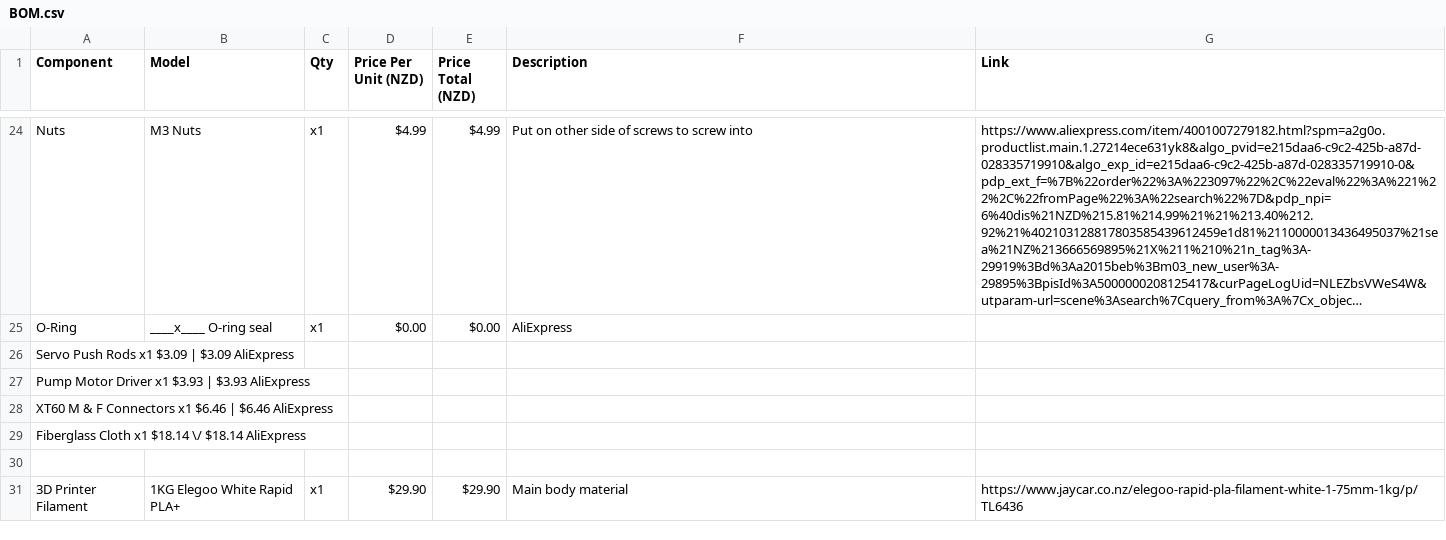
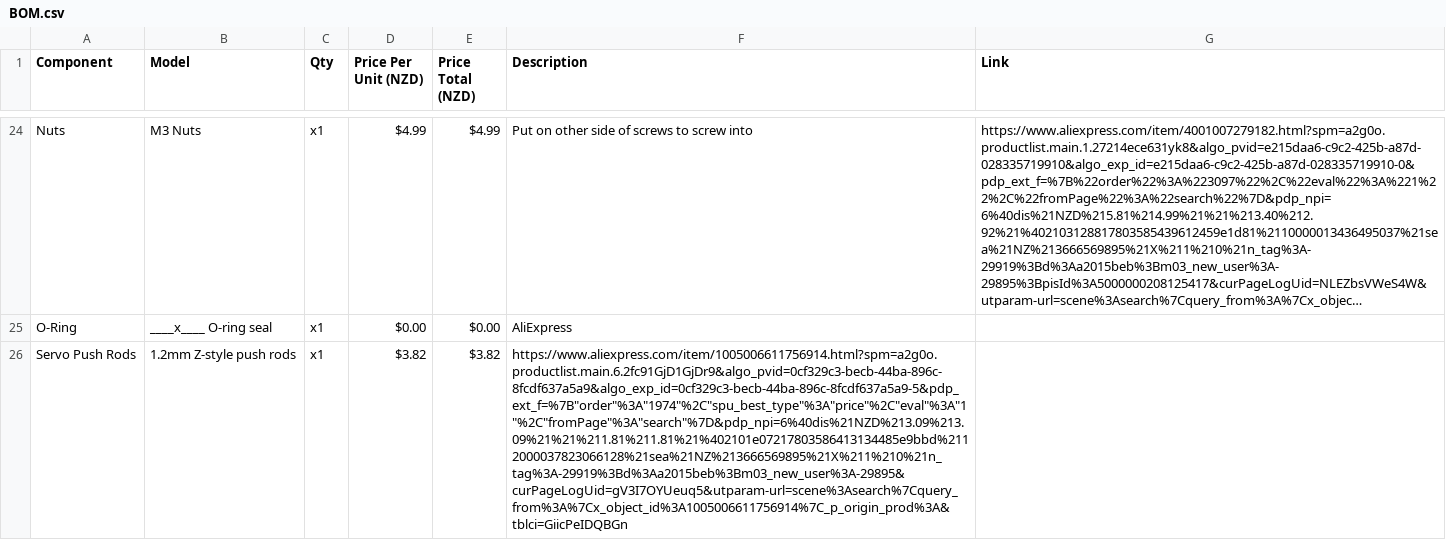
Before and after one commit to undergroundairlines/Njord-SAA, a CSV file: BOM.csv, drawn as a sheet; only a part is shown, gaps mark what is left out; the shorter side is filled out with more unchanged rows; long unchanged cells end in …; removed rows and columns are numbered as before the commit, all else as after; the diff covers the shown part only; the diff names each change by its address in the sheet, - before the commit and + after, or states it on an @@ line.

Commit message:
Update BOM.csv

```diff
--- a/BOM.csv
+++ b/BOM.csv
-row 26: Servo Push Rods x1 $3.09 | $3.09 AliExpress
-row 27: Pump Motor Driver x1 $3.93 | $3.93 AliExpress
-row 28: XT60 M & F Connectors x1 $6.46 | $6.46 AliExpress
-row 29: Fiberglass Cloth x1 $18.14 \/ $18.14 AliExpress
-row 26: (empty)
+row 26: Servo Push Rods | 1.2mm Z-style push rods | x1 | $3.82 | $3.82 | https://www.aliexpress.com/item/1005006611756914.html?spm=a2g0o.productlist.main.6.2fc91GjD1GjDr9&algo_pvid=0cf329c3-becb-44ba-896c-8fcdf637a5a9&algo_exp_id=0cf329c3-becb-44ba-896c-8fcdf637a5a9-5&pdp_ext_f=%7B"order"%3A"1974"%2C"spu_best_type"%3A"price"%2C"eval"%3A"1"%2C"fromPage"%3A"search"%7D&pdp_npi=6%40dis%21NZD%213.09%213.09%21%21%211.81%211.81%21%402101e07217803586413134485e9bbd%2112000037823066128%21sea%21NZ%213666569895%21X%211%210%21n_tag%3A-29919%3Bd%3Aa2015beb%3Bm03_new_user%3A-29895&curPageLogUid=gV3I7OYUeuq5&utparam-url=scene%3Asearch%7Cquery_from%3A%7Cx_object_id%3A1005006611756914%7C_p_origin_prod%3A&tblci=GiicPeIDQBGn
```
Also changed, not shown: 5 added rows, 3 removed rows and 3 edited cells elsewhere in this file.
